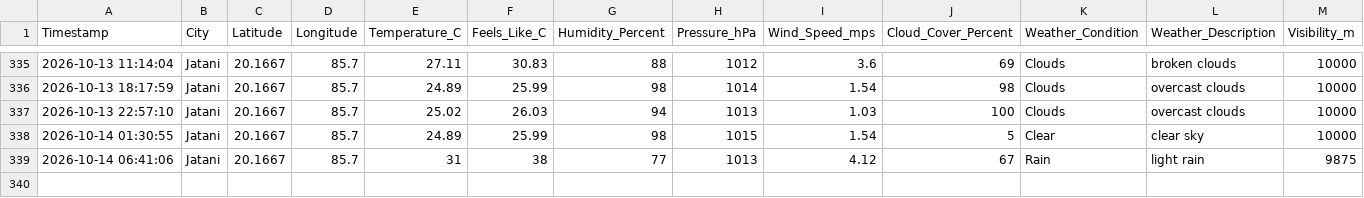
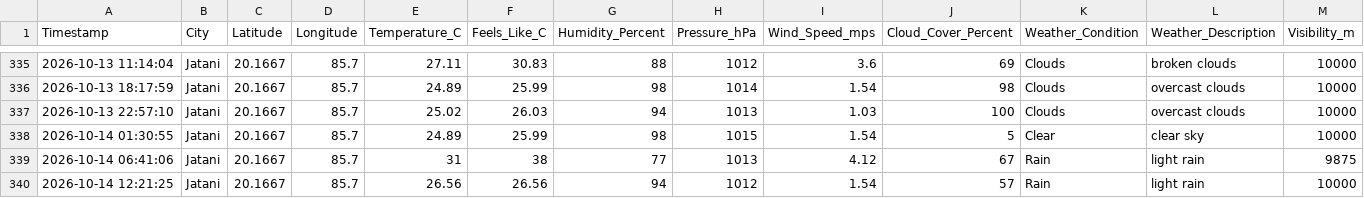
Before and after one commit to biswal-prem-5677/weather-realtime, a CSV file: weather_realtime.csv, drawn as a sheet; only a part is shown, gaps mark what is left out; the diff names each change by its address in the sheet, - before the commit and + after, or states it on an @@ line.

```diff
--- a/weather_realtime.csv
+++ b/weather_realtime.csv
+row 340: 2026-10-14 12:21:25 | Jatani | 20.1667 | 85.7 | 26.56 | 26.56 | 94 | 1012 | 1.54 | 57 | Rain | light rain | 10000
```
